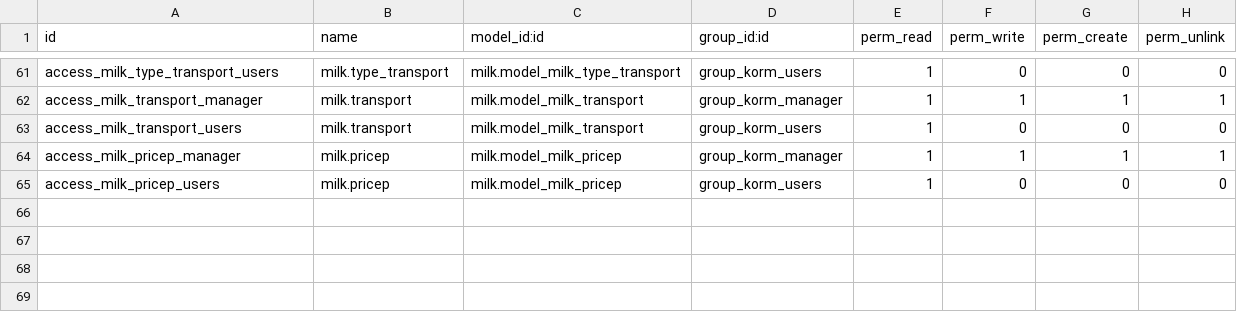
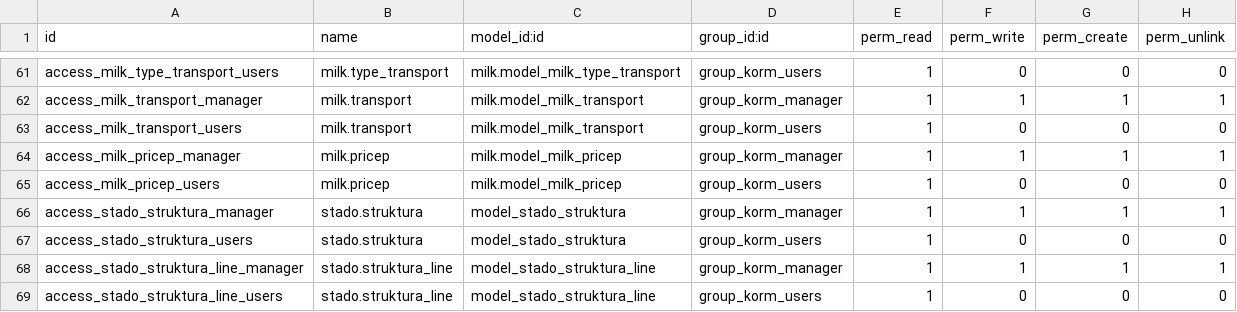
Before and after one commit to savrasovmisha/odoo-selhoz, a CSV file: addons/kormlenie/security/ir.model.access.csv, drawn as a sheet; only a part is shown, gaps mark what is left out.

```diff
--- a/addons/kormlenie/security/ir.model.access.csv
+++ b/addons/kormlenie/security/ir.model.access.csv
@@ -65 +65,5 @@ access_milk_pricep_manager,milk.pricep,milk.model_milk_pricep,group_korm_manager
 access_milk_pricep_users,milk.pricep,milk.model_milk_pricep,group_korm_users,1,0,0,0
+access_stado_struktura_manager,stado.struktura,model_stado_struktura,group_korm_manager,1,1,1,1
+access_stado_struktura_users,stado.struktura,model_stado_struktura,group_korm_users,1,0,0,0
+access_stado_struktura_line_manager,stado.struktura_line,model_stado_struktura_line,group_korm_manager,1,1,1,1
+access_stado_struktura_line_users,stado.struktura_line,model_stado_struktura_line,group_korm_users,1,0,0,0
```
Also changed, not shown: 8 other files.
